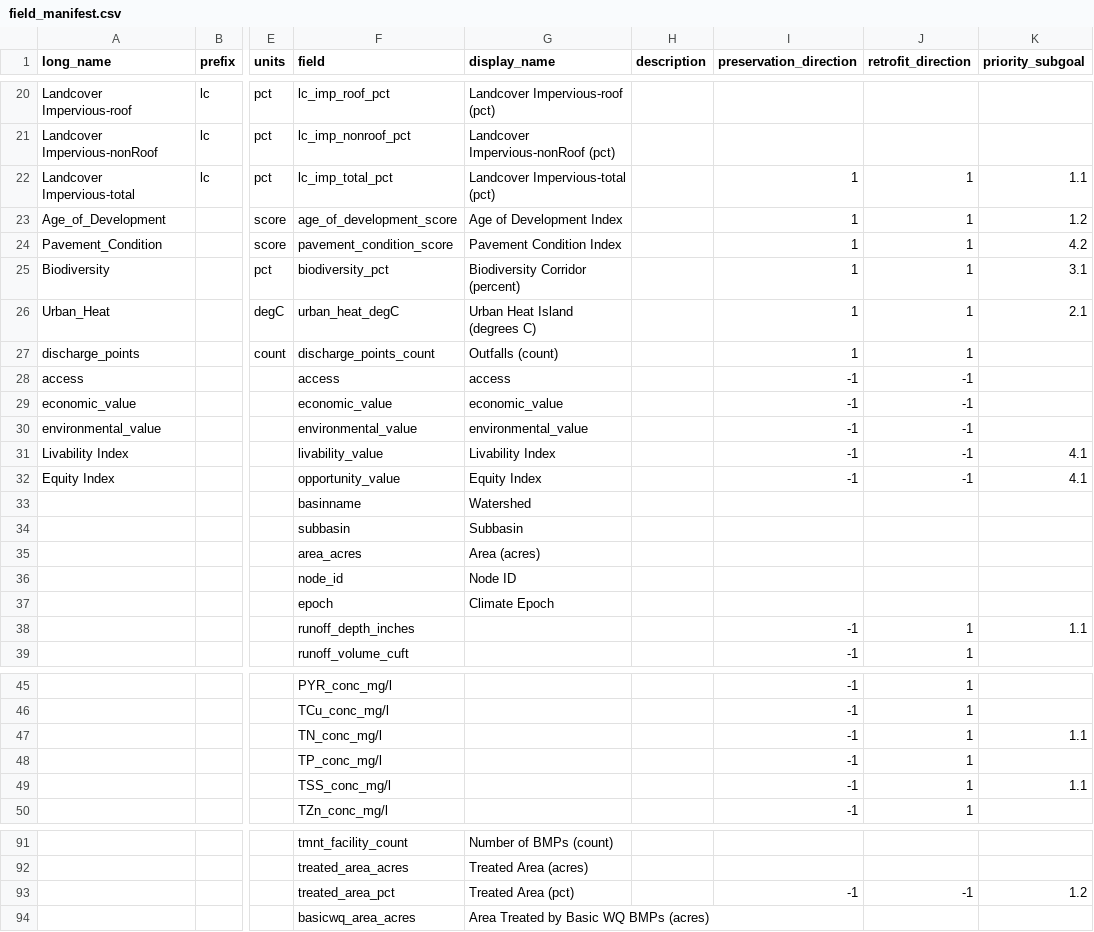
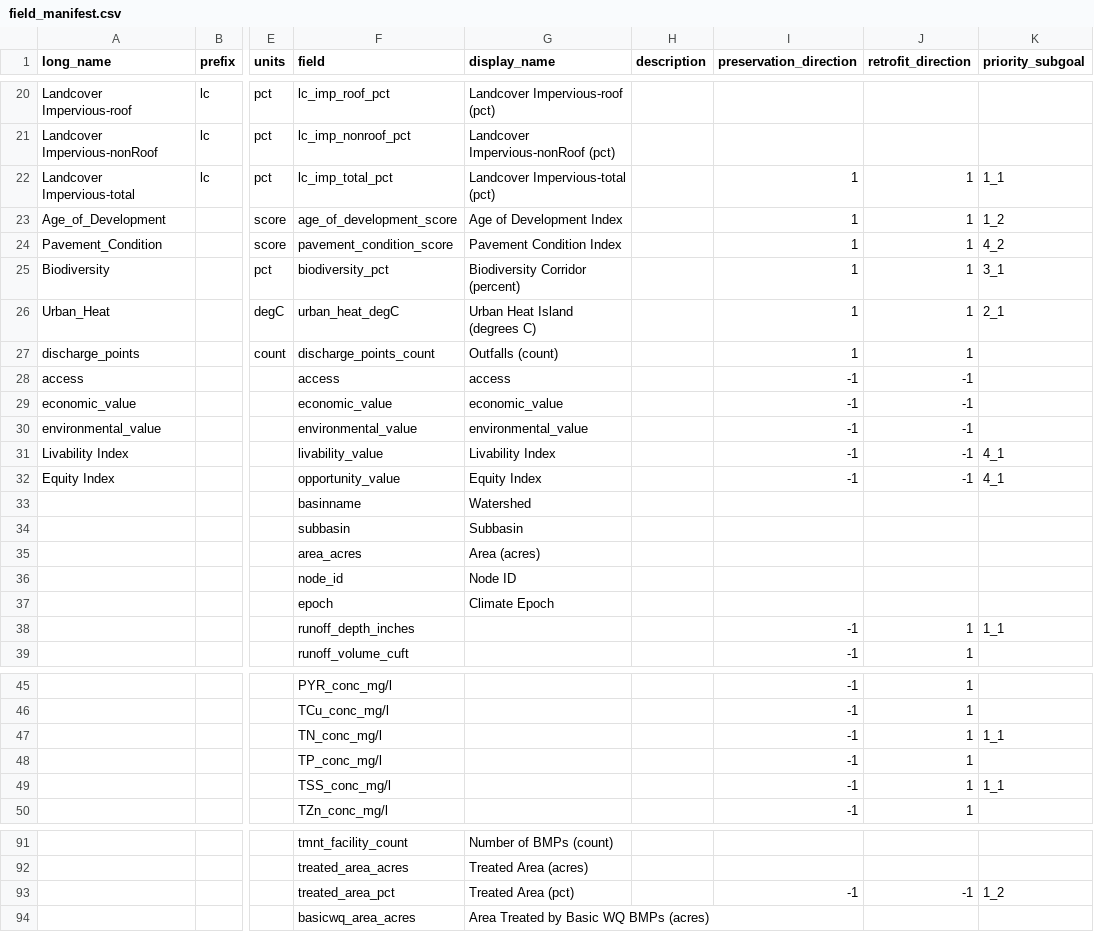
Before and after one commit to Geosyntec/StormPiper, a CSV file: stormpiper/stormpiper/spa/src/assets/data/field_manifest.csv, drawn as a sheet; only a part is shown, gaps mark what is left out; the diff names each change by its address in the sheet, - before the commit and + after, or states it on an @@ line.

```diff
--- a/stormpiper/stormpiper/spa/src/assets/data/field_manifest.csv
+++ b/stormpiper/stormpiper/spa/src/assets/data/field_manifest.csv
-K22 (priority_subgoal): 1.1
+K22 (priority_subgoal): 1_1
-K23 (priority_subgoal): 1.2
+K23 (priority_subgoal): 1_2
-K24 (priority_subgoal): 4.2
+K24 (priority_subgoal): 4_2
-K25 (priority_subgoal): 3.1
+K25 (priority_subgoal): 3_1
-K26 (priority_subgoal): 2.1
+K26 (priority_subgoal): 2_1
-K31:K32 (priority_subgoal): 4.1
+K31:K32 (priority_subgoal): 4_1
-K38 (priority_subgoal): 1.1
+K38 (priority_subgoal): 1_1
-K47 (priority_subgoal): 1.1
+K47 (priority_subgoal): 1_1
-K49 (priority_subgoal): 1.1
+K49 (priority_subgoal): 1_1
-K93 (priority_subgoal): 1.2
+K93 (priority_subgoal): 1_2
```
Also changed, not shown: stormpiper/stormpiper/spa/src/assets/data/goals.csv.
